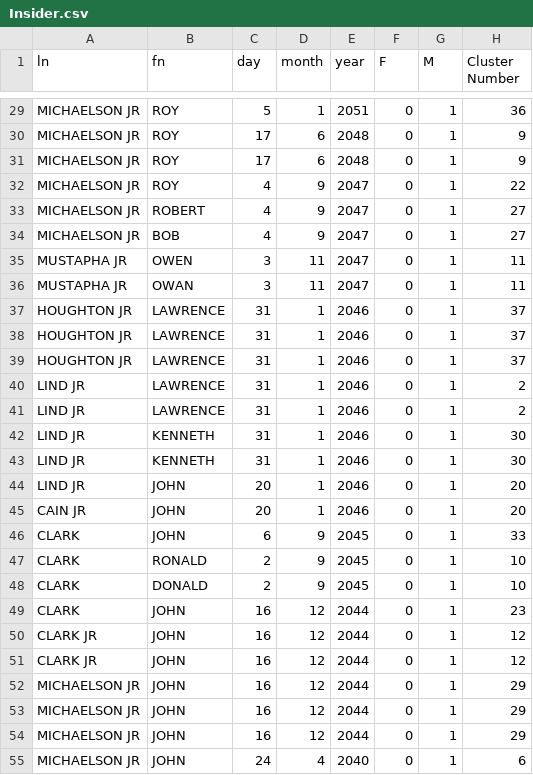
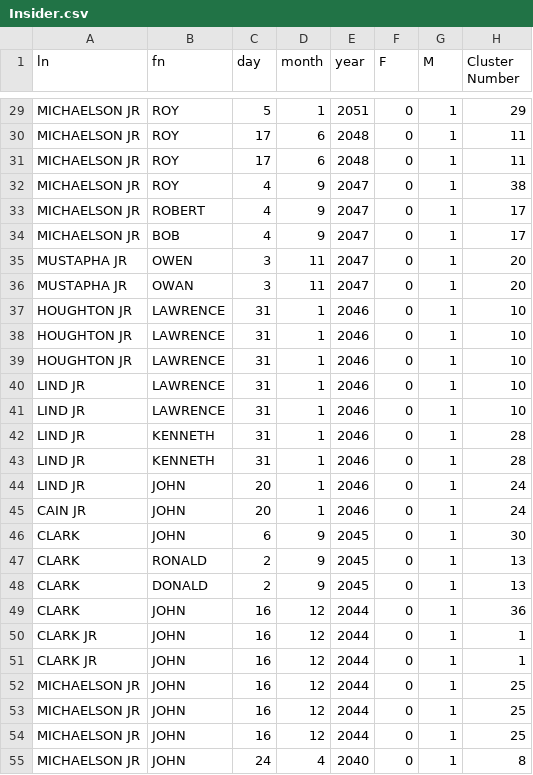
Before and after one commit to dhruvraj-singh-rawat/Duplito, a CSV file: Insider.csv, drawn as a sheet; only a part is shown, gaps mark what is left out; the diff covers the shown part only; the diff names each change by its address in the sheet, - before the commit and + after, or states it on an @@ line.

Commit message:
<EXTRA-Result> Cointains to which cluster a Sample Belongs

```diff
--- a/Insider.csv
+++ b/Insider.csv
-H29 (Cluster Number): 36
+H29 (Cluster Number): 29
-H30:H31 (Cluster Number): 9
+H30:H31 (Cluster Number): 11
-H32 (Cluster Number): 22
+H32 (Cluster Number): 38
-H33:H34 (Cluster Number): 27
+H33:H34 (Cluster Number): 17
-H35:H36 (Cluster Number): 11
+H35:H36 (Cluster Number): 20
-H37:H39 (Cluster Number): 37
+H37:H39 (Cluster Number): 10
-H40:H41 (Cluster Number): 2
+H40:H41 (Cluster Number): 10
-H42:H43 (Cluster Number): 30
+H42:H43 (Cluster Number): 28
-H44:H45 (Cluster Number): 20
+H44:H45 (Cluster Number): 24
-H46 (Cluster Number): 33
+H46 (Cluster Number): 30
-H47:H48 (Cluster Number): 10
+H47:H48 (Cluster Number): 13
-H49 (Cluster Number): 23
+H49 (Cluster Number): 36
-H50:H51 (Cluster Number): 12
+H50:H51 (Cluster Number): 1
-H52:H54 (Cluster Number): 29
+H52:H54 (Cluster Number): 25
-H55 (Cluster Number): 6
+H55 (Cluster Number): 8
```
Also changed, not shown: 85 edited cells elsewhere in this file.
